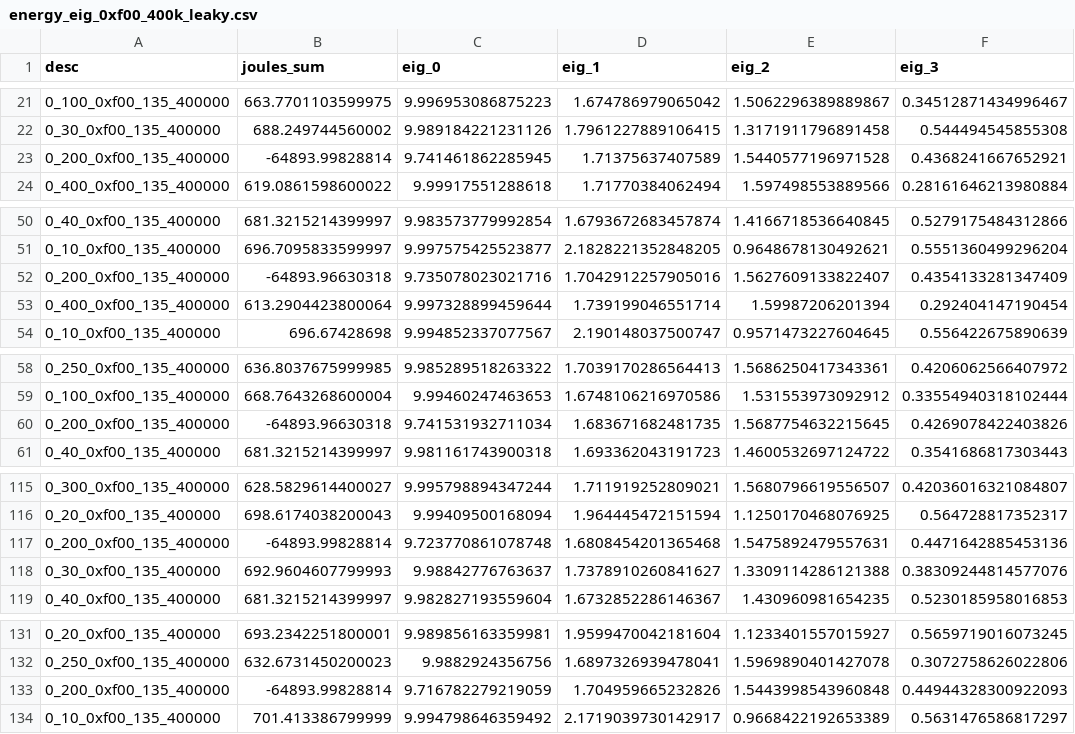
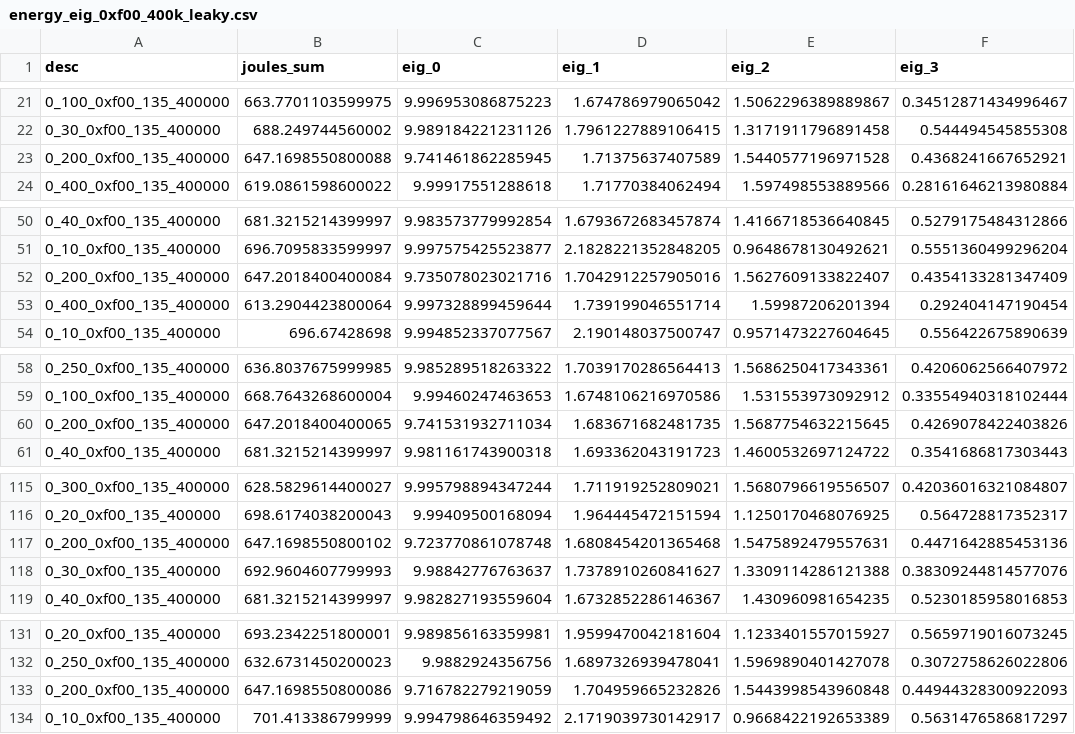
Before and after one commit to awadyn/network_exec_energy_study, a CSV file: full_logs/energy_eig_0xf00_400k_leaky.csv, drawn as a sheet; only a part is shown, gaps mark what is left out; the diff covers the shown part only; the diff names each change by its address in the sheet, - before the commit and + after, or states it on an @@ line.

```diff
--- a/full_logs/energy_eig_0xf00_400k_leaky.csv
+++ b/full_logs/energy_eig_0xf00_400k_leaky.csv
-B23 (joules_sum): -64893.99828814
+B23 (joules_sum): 647.1698550800088
-B52 (joules_sum): -64893.96630318
+B52 (joules_sum): 647.2018400400084
-B60 (joules_sum): -64893.96630318
+B60 (joules_sum): 647.2018400400065
-B117 (joules_sum): -64893.99828814
+B117 (joules_sum): 647.1698550800102
-B133 (joules_sum): -64893.99828814
+B133 (joules_sum): 647.1698550800086
```
Also changed, not shown: 4 edited cells elsewhere in this file, full_logs/energy_eig_0x1100_400k_leaky.csv, full_logs/energy_eig_0x1100_400k_non_leaky.csv, 13 other files.
